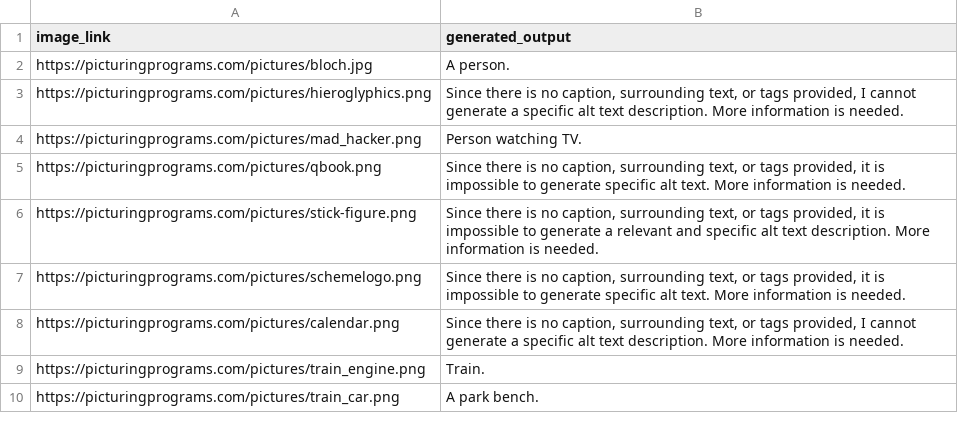
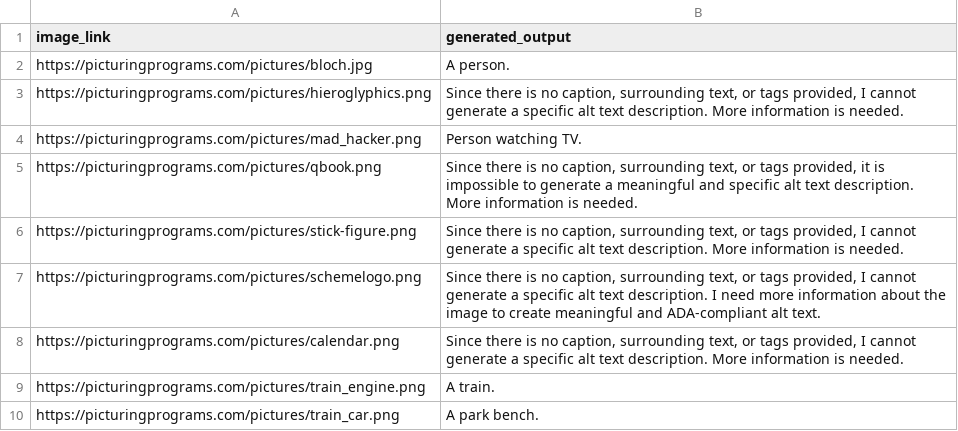
Before and after one commit to kaicachen/Alt-Text-Admiral, a CSV file: app/app_code/outputs/CSVs/https---picturingpro.csv, drawn as a sheet.

```diff
--- a/app/app_code/outputs/CSVs/https---picturingpro.csv
+++ b/app/app_code/outputs/CSVs/https---picturingpro.csv
@@ -7,12 +7,12 @@
 "
-"https://picturingprograms.com/pictures/qbook.png","Since there is no caption, surrounding text, or tags provided, it is impossible to generate specific alt text.  More information is needed.
-"
-"https://picturingprograms.com/pictures/stick-figure.png","Since there is no caption, surrounding text, or tags provided, it is impossible to generate a relevant and specific alt text description.  More information is needed.
-"
-"https://picturingprograms.com/pictures/schemelogo.png","Since there is no caption, surrounding text, or tags provided, it is impossible to generate specific alt text.  More information is needed.
-"
+"https://picturingprograms.com/pictures/qbook.png","Since there is no caption, surrounding text, or tags provided, it is impossible to generate a meaningful and specific alt text description.  More information is needed.
+"
+"https://picturingprograms.com/pictures/stick-figure.png","Since there is no caption, surrounding text, or tags provided, I cannot generate a specific alt text description.  More information is needed.
+"
+"https://picturingprograms.com/pictures/schemelogo.png","Since there is no caption, surrounding text, or tags provided, I cannot generate a specific alt text description.  I need more information about the image to create meaningful and ADA-compliant alt text.
+"
 "https://picturingprograms.com/pictures/calendar.png","Since there is no caption, surrounding text, or tags provided, I cannot generate a specific alt text description.  More information is needed.
 "
-"https://picturingprograms.com/pictures/train_engine.png","Train.
-"
+"https://picturingprograms.com/pictures/train_engine.png","A train.
+"
 "https://picturingprograms.com/pictures/train_car.png","A park bench.
```
Also changed, not shown: 2 other files.
